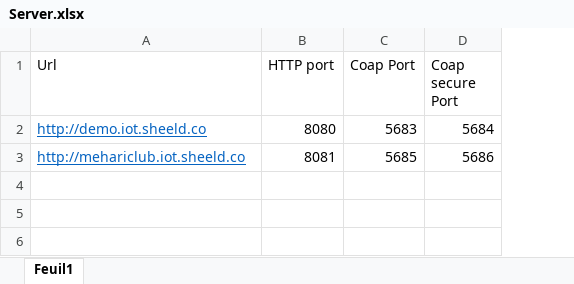
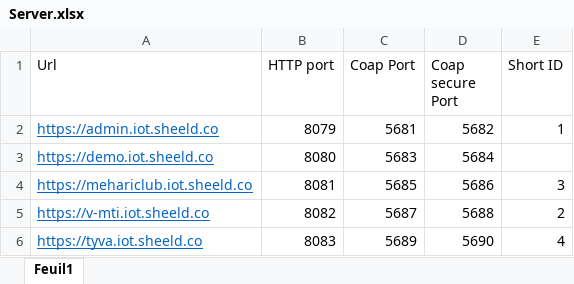
Before and after one commit to Sheeld34/leshan, an Excel workbook: deploy/Server.xlsx, sheet Feuil1, drawn as a sheet; values as stored, in another font and other column widths than the file's, no borders; addresses are those after the commit; the diff names each change by its address in the sheet, - before the commit and + after, or states it on an @@ line.

Commit message:
Add support of Tyva BMS

```diff
--- a/deploy/Server.xlsx (sheet Feuil1)
+++ b/deploy/Server.xlsx (sheet Feuil1)
+column E (Short ID), row 4: 3
+row 2: https://admin.iot.sheeld.co | 8079 | 5681 | 5682 | 1
-A3 (Url): http://demo.iot.sheeld.co
+A3 (Url): https://demo.iot.sheeld.co
-A4 (Url): http://mehariclub.iot.sheeld.co
+A4 (Url): https://mehariclub.iot.sheeld.co
+row 5: https://v-mti.iot.sheeld.co | 8082 | 5687 | 5688 | 2
+row 6: https://tyva.iot.sheeld.co | 8083 | 5689 | 5690 | 4
```
Also changed, not shown: 15 other files.
